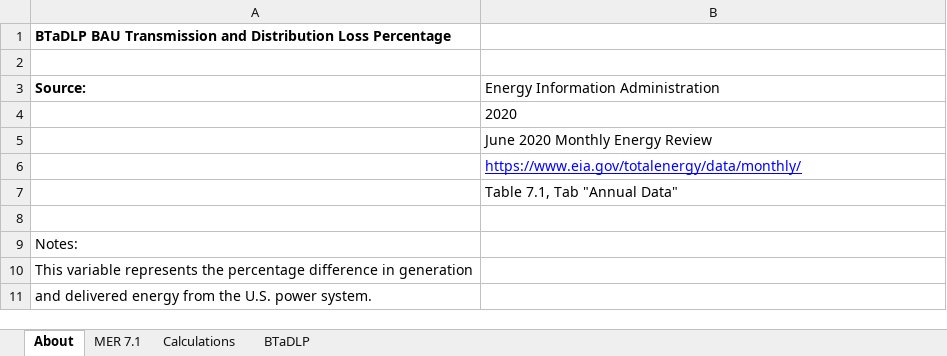
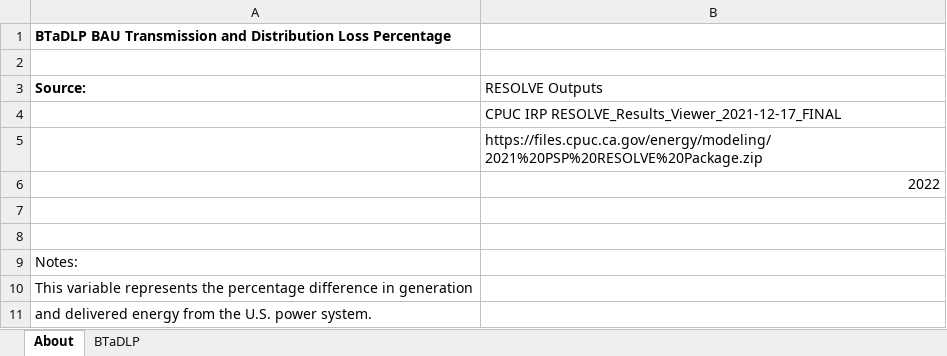
Before and after one commit to EnergyInnovation/eps-california, an Excel workbook: InputData/elec/BTaDLP/BAU Trans and Distr Loss Perc.xlsx, sheet About, drawn as a sheet; values as stored, in another font and other column widths than the file's, no borders; the diff names each change by its address in the sheet, - before the commit and + after, or states it on an @@ line.

```diff
--- a/InputData/elec/BTaDLP/BAU Trans and Distr Loss Perc.xlsx (sheet About)
+++ b/InputData/elec/BTaDLP/BAU Trans and Distr Loss Perc.xlsx (sheet About)
-sheet tab: MER 7.1
-sheet tab: Calculations
-B3: Energy Information Administration
+B3: RESOLVE Outputs
-B4 (RESOLVE Outputs): 2020
+B4 (RESOLVE Outputs): CPUC IRP RESOLVE_Results_Viewer_2021-12-17_FINAL
-B5 (RESOLVE Outputs): June 2020 Monthly Energy Review
+B5 (RESOLVE Outputs): https://files.cpuc.ca.gov/energy/modeling/2021%20PSP%20RESOLVE%20Package.zip
-B6 (RESOLVE Outputs): https://www.eia.gov/totalenergy/data/monthly/
+B6 (RESOLVE Outputs): 2022
@@ B6 underline: on → off, text colour: #0000FF → black @@
-B7 (RESOLVE Outputs): Table 7.1, Tab "Annual Data"
+B7 (RESOLVE Outputs): (empty)
```
Also changed, not shown: sheet BTaDLP, charts or pictures, InputData/elec/GBSC/Grid Battery Storage Capacities.xlsx, InputData/elec/RM/Reserve Margin.xlsx, 6 other files.
